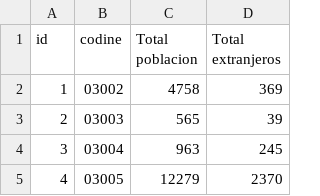
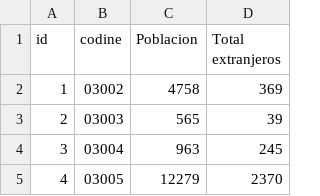
Before and after one commit to josemamira/dipumaps, a CSV file: src/data/densidad2019.csv, drawn as a sheet; only a part is shown.

Commit message:
Update densidad2019.csv

```diff
--- a/src/data/densidad2019.csv
+++ b/src/data/densidad2019.csv
@@ -1,2 +1,2 @@
-id,codine,Total poblacion,Total extranjeros
+id,codine,Poblacion,Total extranjeros
 1,03002,4758,369
```
